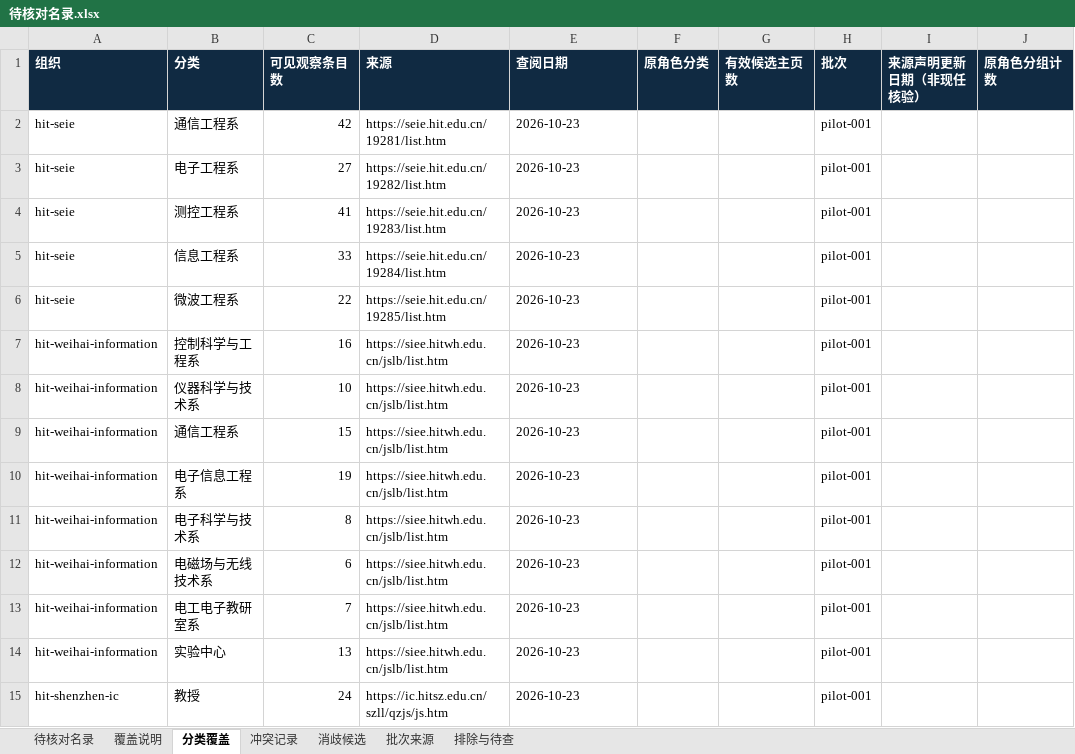
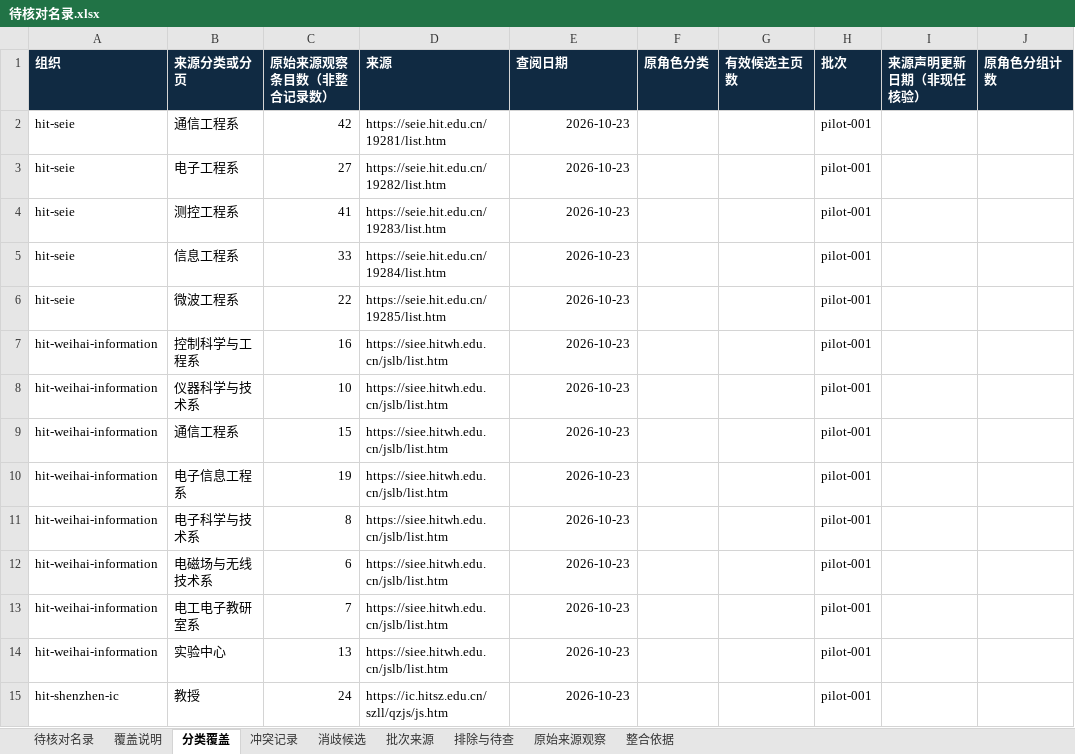
Before and after one commit to aikyolin/-cn-985-academic-amatlas, an Excel workbook: site/exports/待核对名录.xlsx, sheet 分类覆盖, drawn as a sheet; only a part is shown; values as stored, in another font and other column widths than the file's, no borders; table styles not drawn; the diff covers the shown part only; the diff names each change by its address in the sheet, - before the commit and + after, or states it on an @@ line.

```diff
--- a/site/exports/待核对名录.xlsx (sheet 分类覆盖)
+++ b/site/exports/待核对名录.xlsx (sheet 分类覆盖)
+sheet tab: 原始来源观察
+sheet tab: 整合依据
-B1: 分类
+B1: 来源分类或分页
-C1: 可见观察条目数
+C1: 原始来源观察条目数（非整合记录数）
-E2:E15 alignment: left
+E2:E15 alignment: right
```
Also changed, not shown: 18 added rows and cell formats elsewhere in this sheet, sheet 待核对名录, sheet 消歧候选, sheet 批次来源, sheet 覆盖说明, sheet 冲突记录, site/exports/hit-shenzhen-ic.xlsx, 18 other files.
